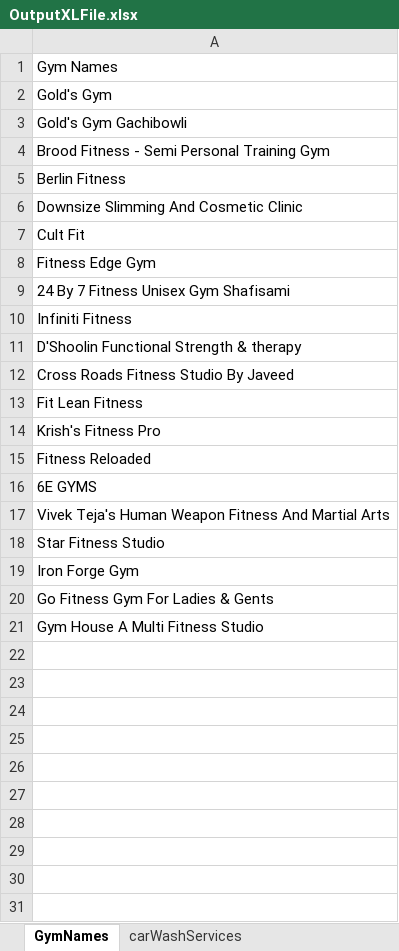
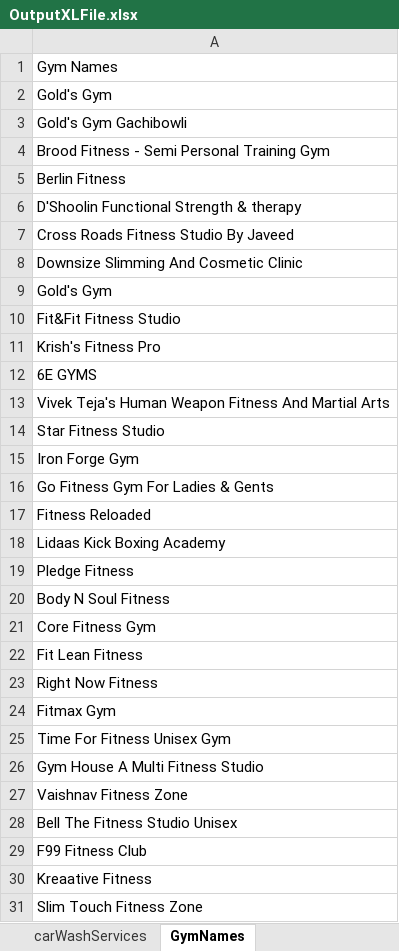
Before and after one commit to Venkata-Kiran-Adapa/Identify_Car_Wash_Services, an Excel workbook: Output-ss/ExcelFIles/OutputXLFile.xlsx, sheet GymNames, drawn as a sheet; values as stored, in another font and other column widths than the file's, no borders; removed rows and columns are numbered as before the commit, all else as after; the diff names each change by its address in the sheet, - before the commit and + after, or states it on an @@ line.

```diff
--- a/Output-ss/ExcelFIles/OutputXLFile.xlsx (sheet GymNames)
+++ b/Output-ss/ExcelFIles/OutputXLFile.xlsx (sheet GymNames)
@@ sheet tab order changed: carWashServices | GymNames @@
-row 7: Cult Fit
-row 8: Fitness Edge Gym
-row 9: 24 By 7 Fitness Unisex Gym Shafisami
-row 10: Infiniti Fitness
@@ row 6 moved to row 8: Downsize Slimming And Cosmetic Clinic @@
-A9: Fit Lean Fitness
+A9: Gold's Gym
+row 10: Fit&Fit Fitness Studio
@@ row 15 moved to row 17: Fitness Reloaded @@
+row 18: Lidaas Kick Boxing Academy
+row 19: Pledge Fitness
+row 20: Body N Soul Fitness
+row 21: Core Fitness Gym
+row 22: Fit Lean Fitness
+row 23: Right Now Fitness
+row 24: Fitmax Gym
+row 25: Time For Fitness Unisex Gym
+row 27: Vaishnav Fitness Zone
+row 28: Bell The Fitness Studio Unisex
+row 29: F99 Fitness Club
+row 30: Kreaative Fitness
+row 31: Slim Touch Fitness Zone
```
Also changed, not shown: 15 other files.
